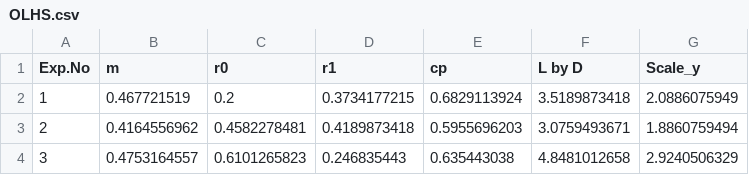
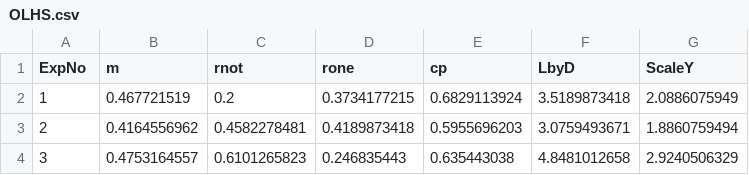
Before and after one commit to Manideep-Desham/My_MTP, a CSV file: second_phase_report/OLHS.csv, drawn as a sheet; only a part is shown.

```diff
--- a/second_phase_report/OLHS.csv
+++ b/second_phase_report/OLHS.csv
@@ -1,2 +1,2 @@
-Exp.No,m,r0,r1,cp,L by D,Scale_y
+ExpNo,m,rnot,rone,cp,LbyD,ScaleY
 1,0.467721519,0.2,0.3734177215,0.6829113924,3.5189873418,2.0886075949
```
Also changed, not shown: 56 other files.
